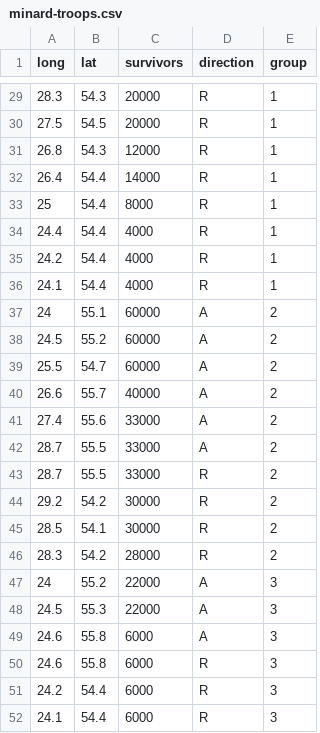
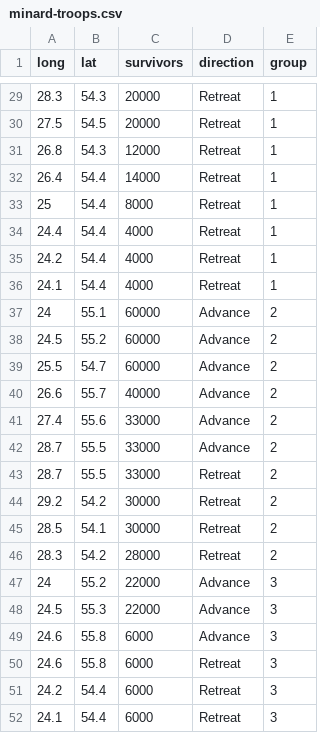
Before and after one commit to tapariaankit/DataVisualization, a CSV file: minard-troops.csv, drawn as a sheet; only a part is shown, gaps mark what is left out; the diff covers the shown part only.

```diff
--- a/minard-troops.csv
+++ b/minard-troops.csv
@@ -29,24 +29,24 @@
-28.3,54.3,20000,"R",1
-27.5,54.5,20000,"R",1
-26.8,54.3,12000,"R",1
-26.4,54.4,14000,"R",1
-25,54.4,8000,"R",1
-24.4,54.4,4000,"R",1
-24.2,54.4,4000,"R",1
-24.1,54.4,4000,"R",1
-24,55.1,60000,"A",2
-24.5,55.2,60000,"A",2
-25.5,54.7,60000,"A",2
-26.6,55.7,40000,"A",2
-27.4,55.6,33000,"A",2
-28.7,55.5,33000,"A",2
-28.7,55.5,33000,"R",2
-29.2,54.2,30000,"R",2
-28.5,54.1,30000,"R",2
-28.3,54.2,28000,"R",2
-24,55.2,22000,"A",3
-24.5,55.3,22000,"A",3
-24.6,55.8,6000,"A",3
-24.6,55.8,6000,"R",3
-24.2,54.4,6000,"R",3
-24.1,54.4,6000,"R",3
+28.3,54.3,20000,"Retreat",1
+27.5,54.5,20000,"Retreat",1
+26.8,54.3,12000,"Retreat",1
+26.4,54.4,14000,"Retreat",1
+25,54.4,8000,"Retreat",1
+24.4,54.4,4000,"Retreat",1
+24.2,54.4,4000,"Retreat",1
+24.1,54.4,4000,"Retreat",1
+24,55.1,60000,"Advance",2
+24.5,55.2,60000,"Advance",2
+25.5,54.7,60000,"Advance",2
+26.6,55.7,40000,"Advance",2
+27.4,55.6,33000,"Advance",2
+28.7,55.5,33000,"Advance",2
+28.7,55.5,33000,"Retreat",2
+29.2,54.2,30000,"Retreat",2
+28.5,54.1,30000,"Retreat",2
+28.3,54.2,28000,"Retreat",2
+24,55.2,22000,"Advance",3
+24.5,55.3,22000,"Advance",3
+24.6,55.8,6000,"Advance",3
+24.6,55.8,6000,"Retreat",3
+24.2,54.4,6000,"Retreat",3
+24.1,54.4,6000,"Retreat",3
```
Also changed, not shown: 27 edited cells elsewhere in this file, 6 other files.
